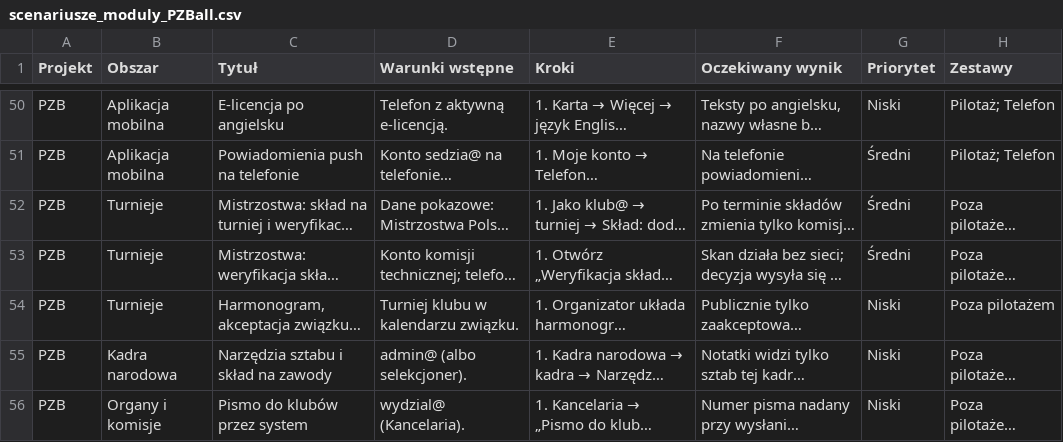
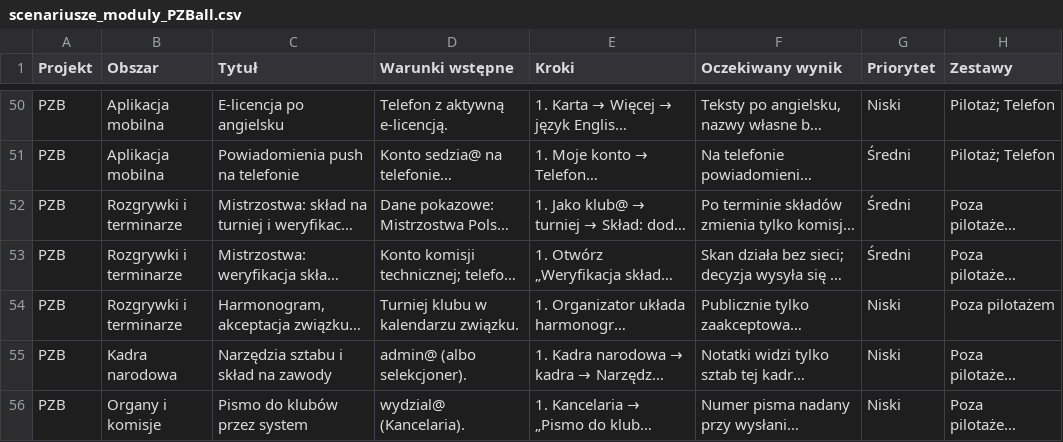
Before and after one commit to lookash86/fullbase_qa, a CSV file: docs/scenariusze_moduly_PZBall.csv, drawn as a sheet; only a part is shown, gaps mark what is left out; long unchanged cells end in …; the diff names each change by its address in the sheet, - before the commit and + after, or states it on an @@ line.

```diff
--- a/docs/scenariusze_moduly_PZBall.csv
+++ b/docs/scenariusze_moduly_PZBall.csv
-B52:B54 (Obszar): Turnieje
+B52:B54 (Obszar): Rozgrywki i terminarze
```
Also changed, not shown: docs/scenariusze_pilotaz_PZBall.csv, 2 other files.
